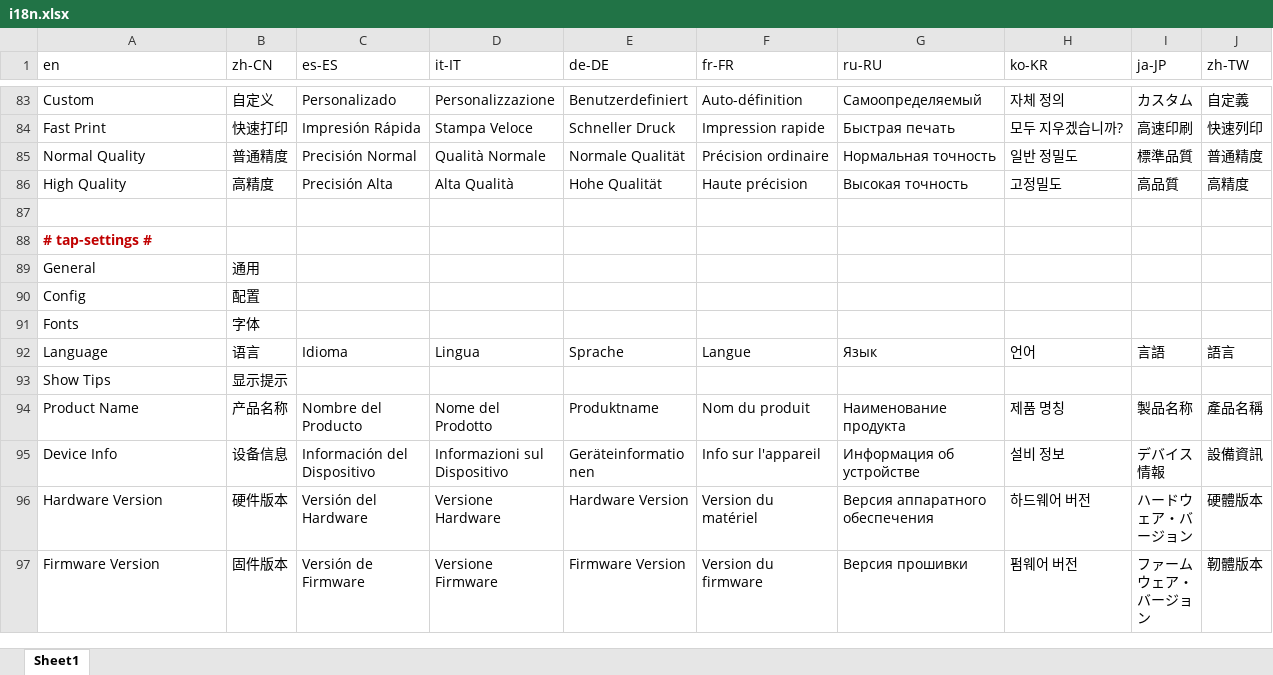
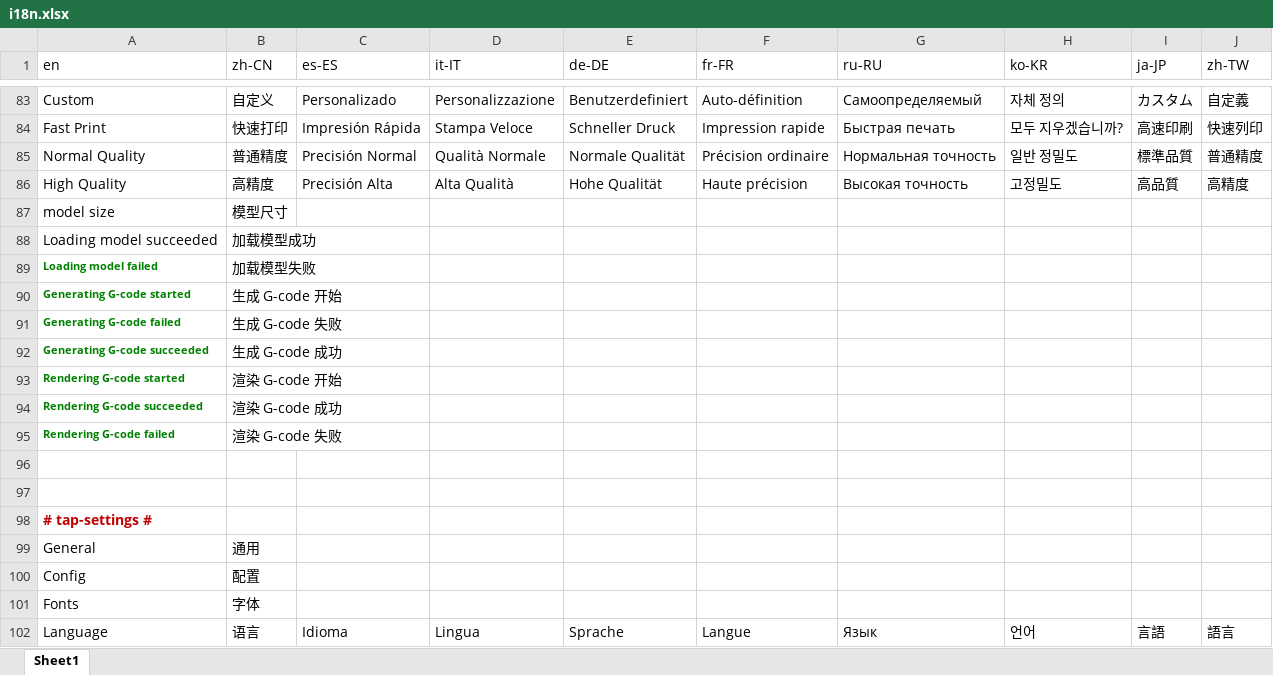
Before and after one commit to Rotrics-Dev/rotrics-studio-app, an Excel workbook: web/i18n.xlsx, sheet Sheet1, drawn as a sheet; only a part is shown, gaps mark what is left out; the shorter side is filled out with more unchanged rows; values as stored, in another font and other column widths than the file's, no borders; the diff names each change by its address in the sheet, - before the commit and + after, or states it on an @@ line.

```diff
--- a/web/i18n.xlsx (sheet Sheet1)
+++ b/web/i18n.xlsx (sheet Sheet1)
+row 87: model size | 模型尺寸
+row 88: Loading model succeeded | 加载模型成功
+row 89: Loading model failed | 加载模型失败
+row 90: Generating G-code started | 生成 G-code 开始
+row 91: Generating G-code failed | 生成 G-code 失败
+row 92: Generating G-code succeeded | 生成 G-code 成功
+row 93: Rendering G-code started | 渲染 G-code 开始
+row 94: Rendering G-code succeeded | 渲染 G-code 成功
+row 95: Rendering G-code failed | 渲染 G-code 失败
+row 96: (empty)
```
Also changed, not shown: 6 other files.
